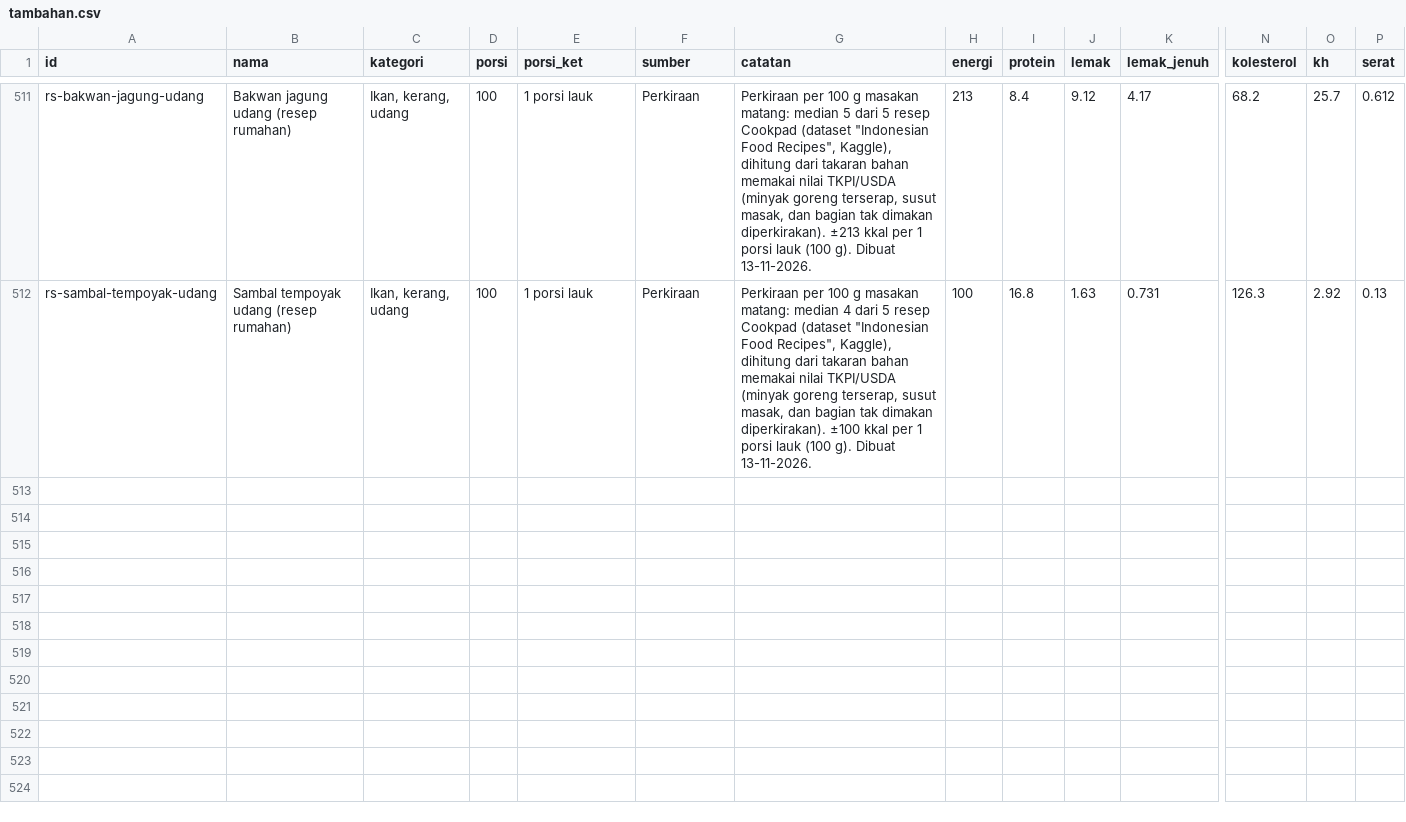
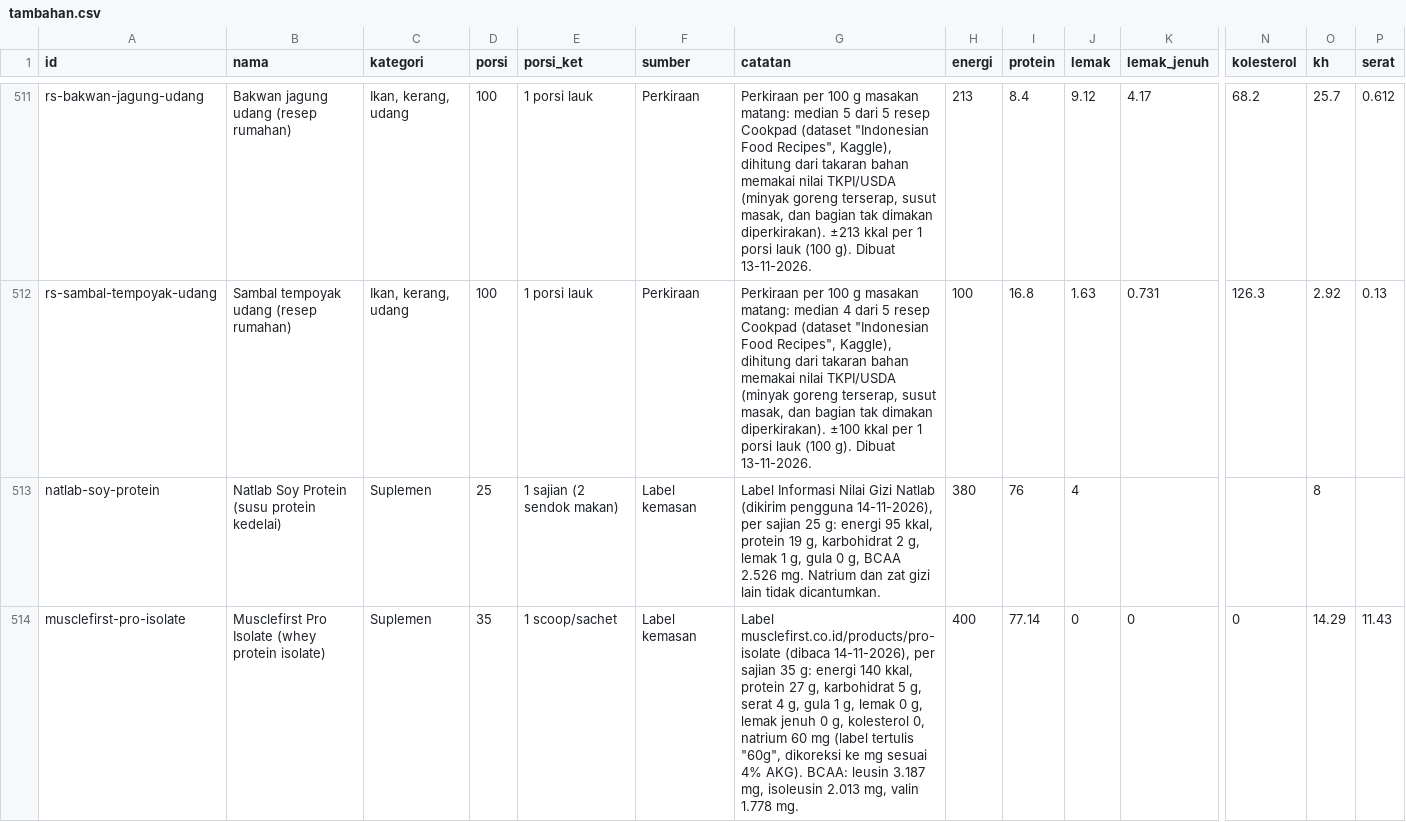
Before and after one commit to Deden-OE/Daily-Nutritions-Calculator, a CSV file: data/tambahan.csv, drawn as a sheet; only a part is shown, gaps mark what is left out; rows hold the shown columns only; the diff names each change by its address in the sheet, - before the commit and + after, or states it on an @@ line.

```diff
--- a/data/tambahan.csv
+++ b/data/tambahan.csv
+row 513: natlab-soy-protein | Natlab Soy Protein (susu protein kedelai) | Suplemen | 25 | 1 sajian (2 sendok makan) | Label kemasan | Label Informasi Nilai Gizi Natlab (dikirim pengguna 14-11-2026), per sajian 25 g: energi 95 kkal, protein 19 g, karbohidrat 2 g, lemak 1 g, gula 0 g, BCAA 2.526 mg. Natrium dan zat gizi lain tidak dicantumkan. | 380 | 76 | 4 |  |  | 8
+row 514: musclefirst-pro-isolate | Musclefirst Pro Isolate (whey protein isolate) | Suplemen | 35 | 1 scoop/sachet | Label kemasan | Label musclefirst.co.id/products/pro-isolate (dibaca 14-11-2026), per sajian 35 g: energi 140 kkal, protein 27 g, karbohidrat 5 g, serat 4 g, gula 1 g, lemak 0 g, lemak jenuh 0 g, kolesterol 0, natrium 60 mg (label tertulis "60g", dikoreksi ke mg sesuai 4% AKG). BCAA: leusin 3.187 mg, isoleusin 2.013 mg, valin 1.778 mg. | 400 | 77.14 | 0 | 0 | 0 | 14.29 | 11.43
```
Also changed, not shown: 2 other files.
